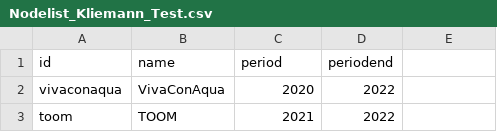
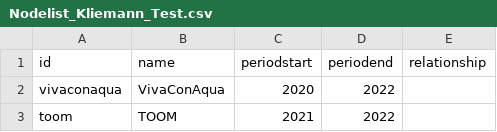
Before and after one commit to ha022/FuenfGewinnt, a CSV file: Nodelist_Kliemann_Test.csv, drawn as a sheet; only a part is shown.

Commit message:
Update Nodelist_Kliemann_Test.csv

```diff
--- a/Nodelist_Kliemann_Test.csv
+++ b/Nodelist_Kliemann_Test.csv
@@ -1,2 +1,2 @@
-id,name,period,periodend
+id,name,periodstart,periodend,relationship
 vivaconaqua,VivaConAqua,2020,2022
```
